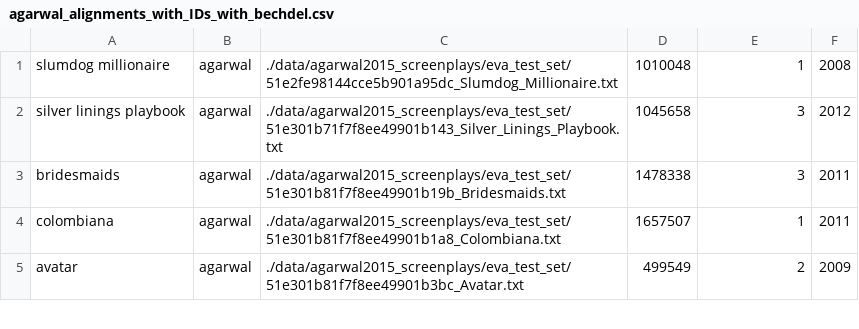
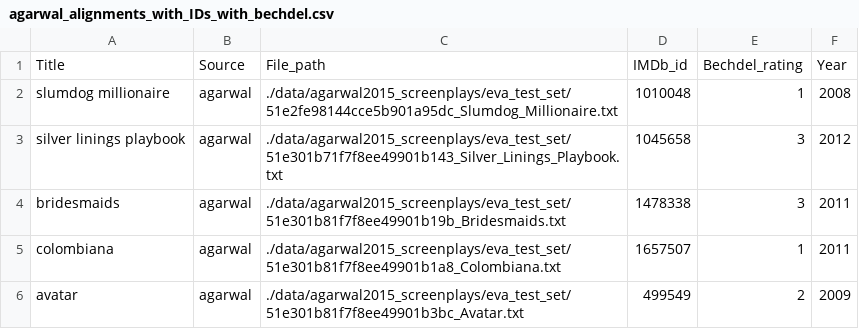
Before and after one commit to serinachang5/bechdel, a CSV file: data/agarwal_alignments_with_IDs_with_bechdel.csv, drawn as a sheet; only a part is shown.

Commit message:
Better character parsing for Agarwal and Gorinski, matches characters to gender scores, writes everything to text files.

```diff
--- a/data/agarwal_alignments_with_IDs_with_bechdel.csv
+++ b/data/agarwal_alignments_with_IDs_with_bechdel.csv
@@ -1 +1,2 @@
+Title,Source,File_path,IMDb_id,Bechdel_rating,Year
 slumdog millionaire,agarwal,./data/agarwal2015_screenplays/eva_test_set/51e2fe98144cce5b901a95dc_Slumdog_Millionaire.txt,1010048,1,2008
```
Also changed, not shown: data/gorinski_alignments_with_IDs_with_bechdel.csv, 2 other files.
